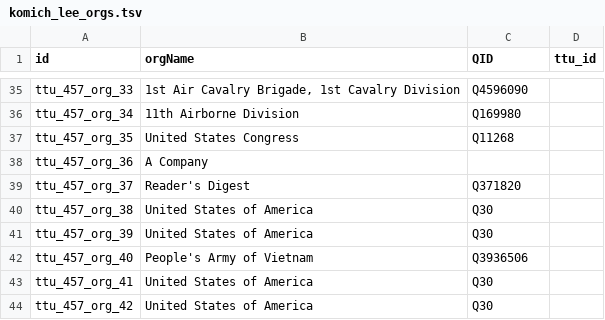
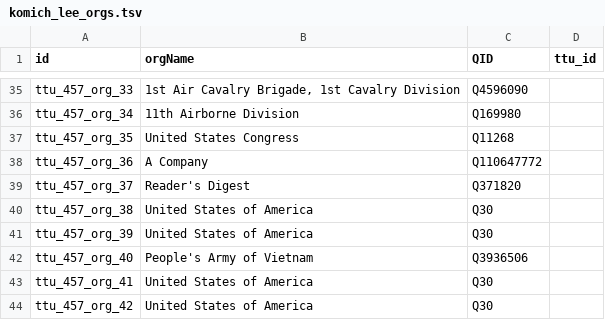
Before and after one commit to Dartmouth-Digital-History-Initiative/VNCA-Encoding, a TSV file: tsv/komich_lee_orgs.tsv, drawn as a sheet; only a part is shown, gaps mark what is left out.

Commit message:
Update komich_lee_orgs.tsv

```diff
--- a/tsv/komich_lee_orgs.tsv
+++ b/tsv/komich_lee_orgs.tsv
@@ -37,3 +37,3 @@ ttu_457_org_34	11th Airborne Division	Q169980
 ttu_457_org_35	United States Congress	Q11268	
-ttu_457_org_36	A Company		
+ttu_457_org_36	A Company	Q110647772	
 ttu_457_org_37	Reader's Digest	Q371820	
```
